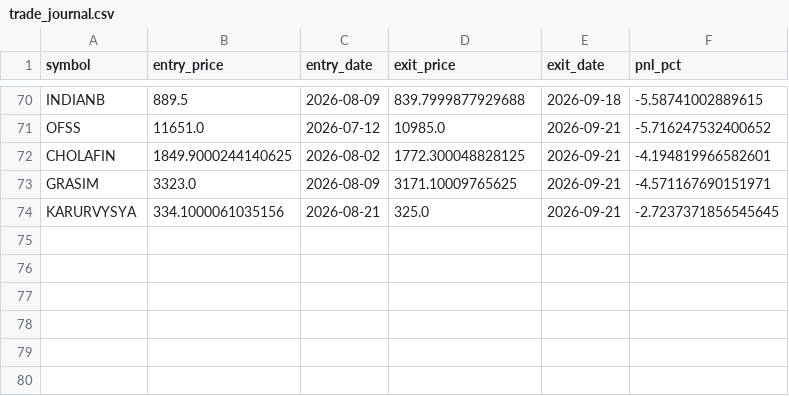
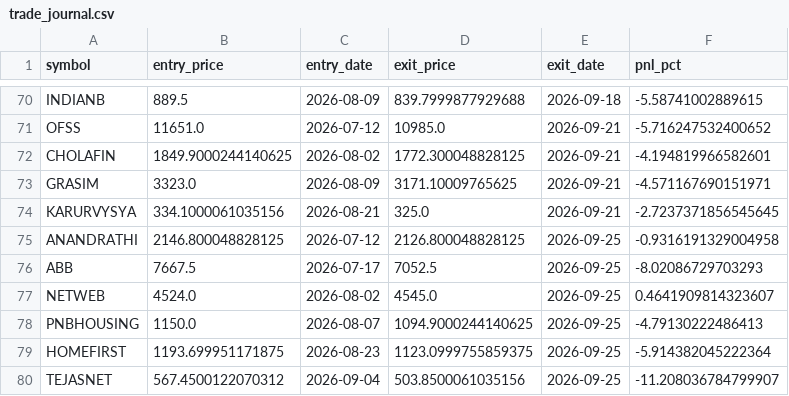
Before and after one commit to ppparthpatel49/Multitimeframestock1, a CSV file: trade_journal.csv, drawn as a sheet; only a part is shown, gaps mark what is left out.

Commit message:
Update trades: Fri Sep 25 14:49:26 UTC 2026

```diff
--- a/trade_journal.csv
+++ b/trade_journal.csv
@@ -74 +74,7 @@ GRASIM,3323.0,2026-08-09,3171.10009765625,2026-09-21,-4.571167690151971
 KARURVYSYA,334.1000061035156,2026-08-21,325.0,2026-09-21,-2.7237371856545645
+ANANDRATHI,2146.800048828125,2026-07-12,2126.800048828125,2026-09-25,-0.9316191329004958
+ABB,7667.5,2026-07-17,7052.5,2026-09-25,-8.02086729703293
+NETWEB,4524.0,2026-08-02,4545.0,2026-09-25,0.4641909814323607
+PNBHOUSING,1150.0,2026-08-07,1094.9000244140625,2026-09-25,-4.79130222486413
+HOMEFIRST,1193.699951171875,2026-08-23,1123.0999755859375,2026-09-25,-5.914382045222364
+TEJASNET,567.4500122070312,2026-09-04,503.8500061035156,2026-09-25,-11.208036784799907
```
Also changed, not shown: live_trades.csv.
